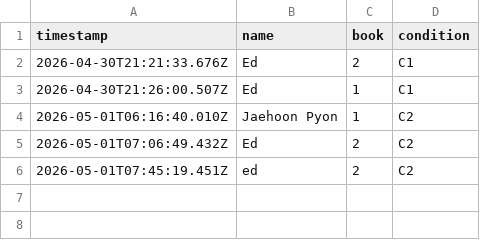
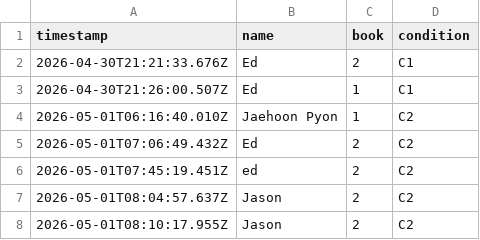
Before and after one commit to echo-lab/CA, a CSV file: server/session-log.csv, drawn as a sheet; the diff names each change by its address in the sheet, - before the commit and + after, or states it on an @@ line.

```diff
--- a/server/session-log.csv
+++ b/server/session-log.csv
+row 7: 2026-05-01T08:04:57.637Z | Jason | 2 | C2
+row 8: 2026-05-01T08:10:17.955Z | Jason | 2 | C2
```
Also changed, not shown: 1 other file.
